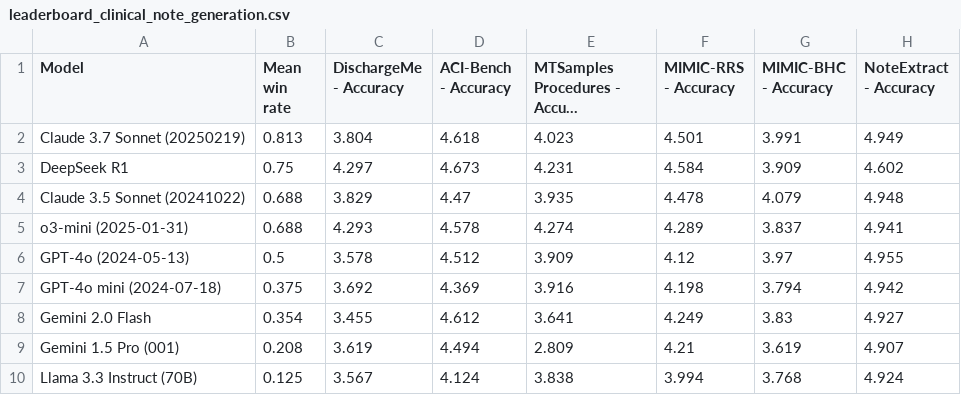
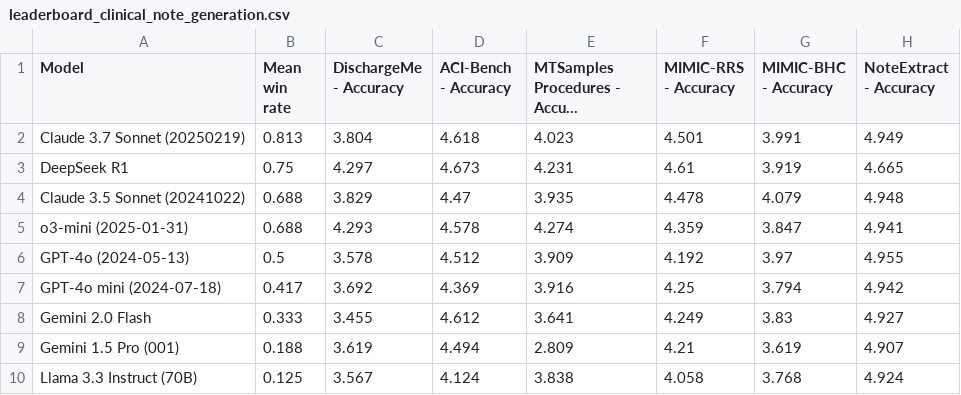
Before and after one commit to som-shahlab/medhelm, a CSV file: data/leaderboard_clinical_note_generation.csv, drawn as a sheet.

```diff
--- a/data/leaderboard_clinical_note_generation.csv
+++ b/data/leaderboard_clinical_note_generation.csv
@@ -2,9 +2,9 @@
 Claude 3.7 Sonnet (20250219),0.813,3.804,4.618,4.023,4.501,3.991,4.949
-DeepSeek R1,0.75,4.297,4.673,4.231,4.584,3.909,4.602
+DeepSeek R1,0.75,4.297,4.673,4.231,4.61,3.919,4.665
 Claude 3.5 Sonnet (20241022),0.688,3.829,4.47,3.935,4.478,4.079,4.948
-o3-mini (2025-01-31),0.688,4.293,4.578,4.274,4.289,3.837,4.941
-GPT-4o (2024-05-13),0.5,3.578,4.512,3.909,4.12,3.97,4.955
-GPT-4o mini (2024-07-18),0.375,3.692,4.369,3.916,4.198,3.794,4.942
-Gemini 2.0 Flash,0.354,3.455,4.612,3.641,4.249,3.83,4.927
-Gemini 1.5 Pro (001),0.208,3.619,4.494,2.809,4.21,3.619,4.907
-Llama 3.3 Instruct (70B),0.125,3.567,4.124,3.838,3.994,3.768,4.924
+o3-mini (2025-01-31),0.688,4.293,4.578,4.274,4.359,3.847,4.941
+GPT-4o (2024-05-13),0.5,3.578,4.512,3.909,4.192,3.97,4.955
+GPT-4o mini (2024-07-18),0.417,3.692,4.369,3.916,4.25,3.794,4.942
+Gemini 2.0 Flash,0.333,3.455,4.612,3.641,4.249,3.83,4.927
+Gemini 1.5 Pro (001),0.188,3.619,4.494,2.809,4.21,3.619,4.907
+Llama 3.3 Instruct (70B),0.125,3.567,4.124,3.838,4.058,3.768,4.924
```
Also changed, not shown: data/leaderboard.csv, data/leaderboard_clinical_decision_support.csv, 15 other files.
